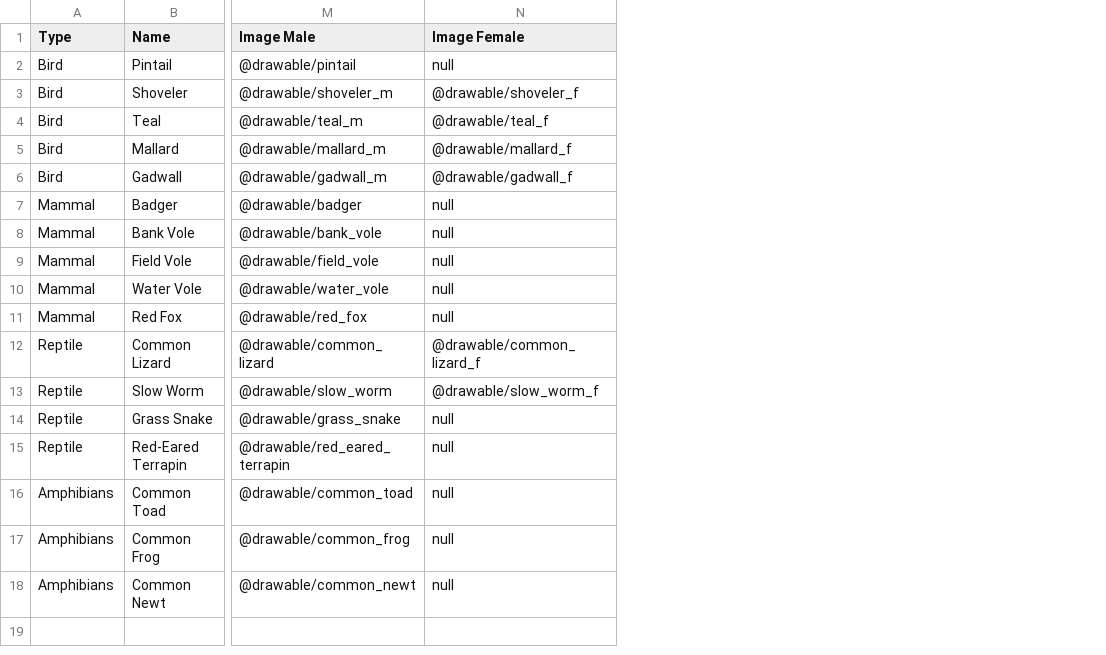
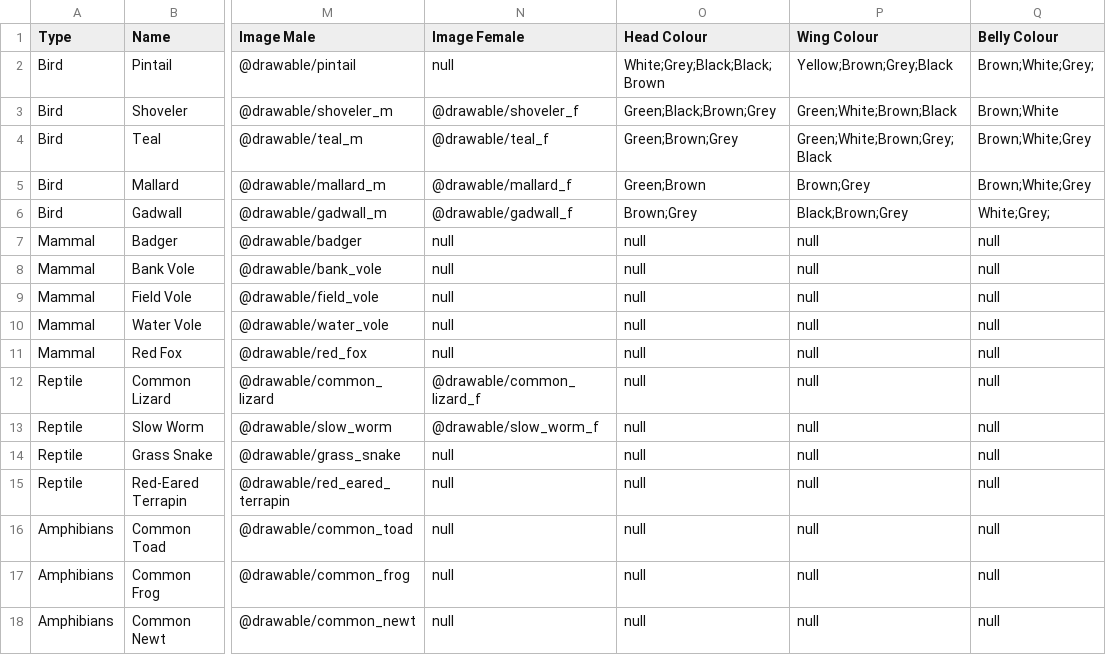
Before and after one commit to Addonexus/WildlifeAndroidApplication, a CSV file: app/src/main/res/raw/animal_list.csv, drawn as a sheet; only a part is shown, gaps mark what is left out; the diff names each change by its address in the sheet, - before the commit and + after, or states it on an @@ line.

Commit message:
Implemented Searching By Bird Belly Colour for Species Identifier

```diff
--- a/app/src/main/res/raw/animal_list.csv
+++ b/app/src/main/res/raw/animal_list.csv
+column O (Head Colour), rows 2-18: White;Grey;Black;Black;Brown | Green;Black;Brown;Grey | Green;Brown;Grey | Green;Brown | Brown;Grey | null | null | null | null | null | null | null | null | null | null | null | null
+column P (Wing Colour), rows 2-18: Yellow;Brown;Grey;Black | Green;White;Brown;Black | Green;White;Brown;Grey;Black | Brown;Grey | Black;Brown;Grey | null | null | null | null | null | null | null | null | null | null | null | null
+column Q (Belly Colour), rows 2-18: Brown;White;Grey; | Brown;White | Brown;White;Grey | Brown;White;Grey | White;Grey; | null | null | null | null | null | null | null | null | null | null | null | null
```
Also changed, not shown: 10 other files.
